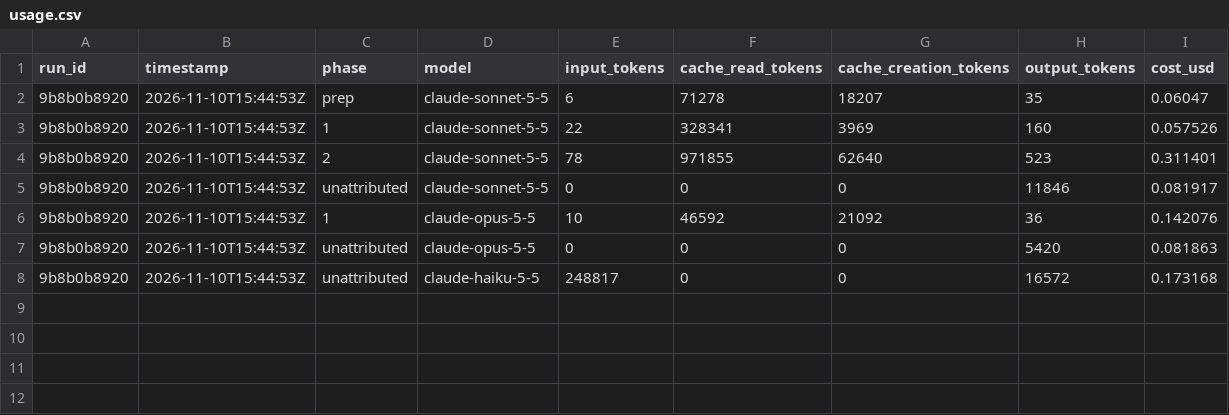
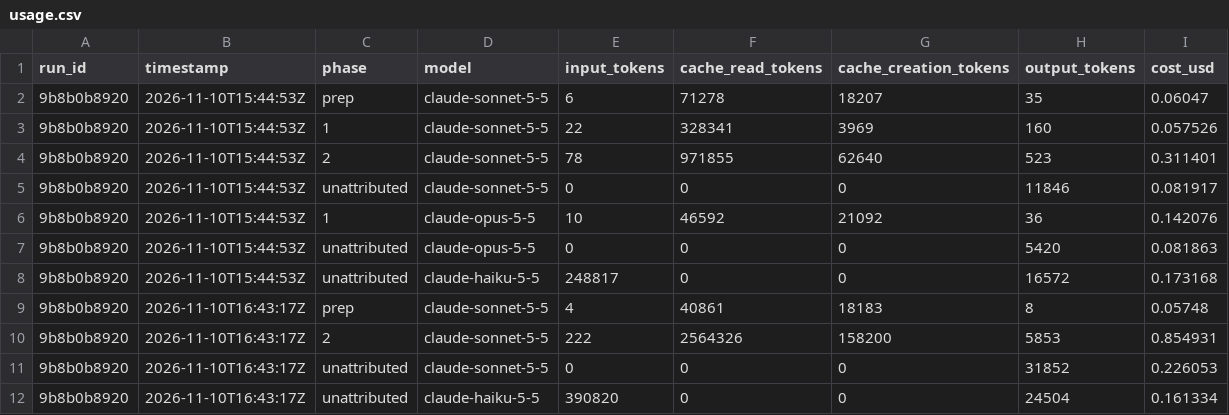
Before and after one commit to b-matos/studies_center, a CSV file: studies/health-status-portugal/usage.csv, drawn as a sheet; the diff names each change by its address in the sheet, - before the commit and + after, or states it on an @@ line.

Commit message:
fase 2 (fontes): health-status-portugal

```diff
--- a/studies/health-status-portugal/usage.csv
+++ b/studies/health-status-portugal/usage.csv
+row 9: 9b8b0b8920 | 2026-11-10T16:43:17Z | prep | claude-sonnet-5-5 | 4 | 40861 | 18183 | 8 | 0.05748
+row 10: 9b8b0b8920 | 2026-11-10T16:43:17Z | 2 | claude-sonnet-5-5 | 222 | 2564326 | 158200 | 5853 | 0.854931
+row 11: 9b8b0b8920 | 2026-11-10T16:43:17Z | unattributed | claude-sonnet-5-5 | 0 | 0 | 0 | 31852 | 0.226053
+row 12: 9b8b0b8920 | 2026-11-10T16:43:17Z | unattributed | claude-haiku-5-5 | 390820 | 0 | 0 | 24504 | 0.161334
```
Also changed, not shown: 7 other files.
